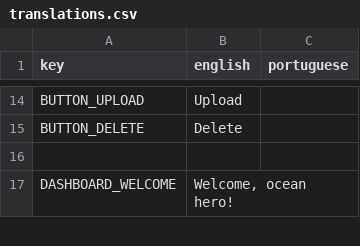
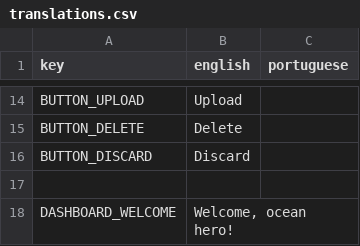
Before and after one commit to cunger/lto-field-work, a CSV file: languages/translations.csv, drawn as a sheet; only a part is shown, gaps mark what is left out; the diff covers the shown part only; the diff names each change by its address in the sheet, - before the commit and + after, or states it on an @@ line.

```diff
--- a/languages/translations.csv
+++ b/languages/translations.csv
+row 16: BUTTON_DISCARD | Discard
```
Also changed, not shown: 33 added rows elsewhere in this file, 3 other files.
